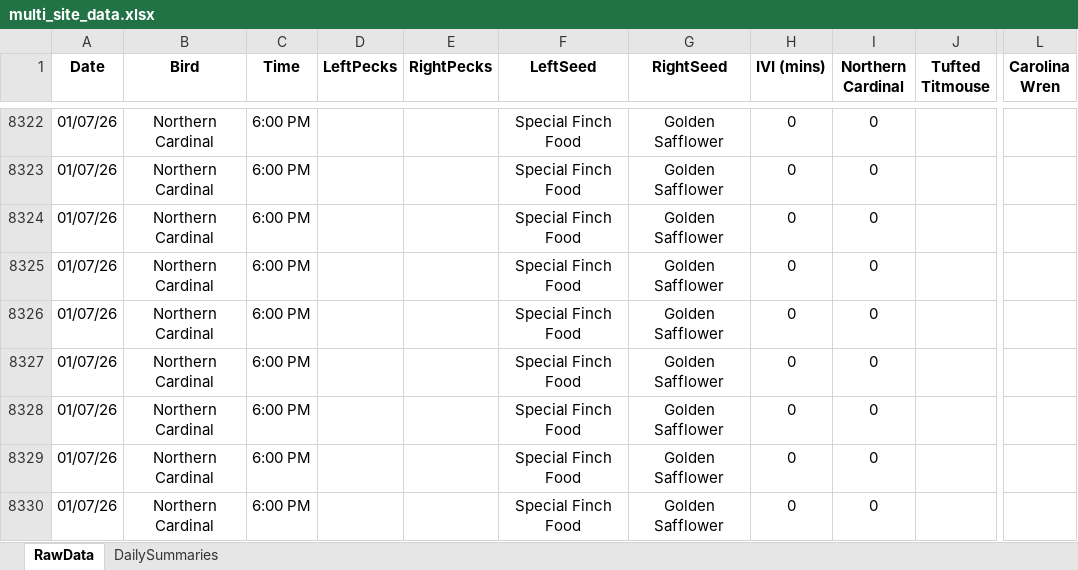
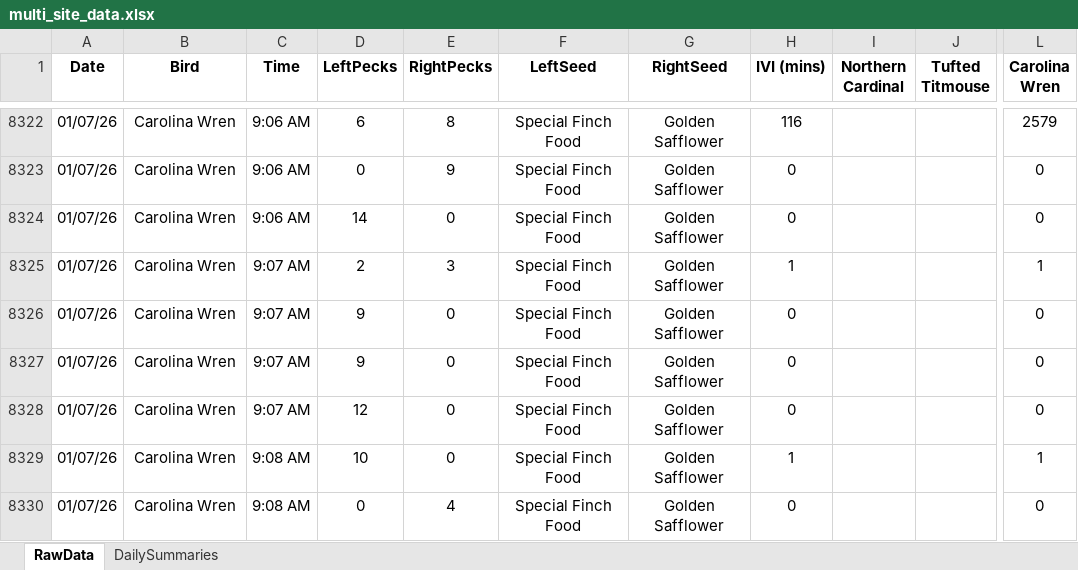
Before and after one commit to david-j-cox/backyard-ecology, an Excel workbook: data/multi_site_data.xlsx, sheet RawData, drawn as a sheet; only a part is shown, gaps mark what is left out; values as stored, in another font and other column widths than the file's, no borders; the diff covers the shown part only; the diff names each change by its address in the sheet, - before the commit and + after, or states it on an @@ line.

```diff
--- a/data/multi_site_data.xlsx (sheet RawData)
+++ b/data/multi_site_data.xlsx (sheet RawData)
-B8322:B8330 (Bird): Northern Cardinal
+B8322:B8330 (Bird): Carolina Wren
-C8322:C8324 (Time): 6:00 PM
+C8322:C8324 (Time): 9:06 AM
-D8322 (LeftPecks): (empty)
+D8322 (LeftPecks): 6
-E8322 (RightPecks): (empty)
+E8322 (RightPecks): 8
-H8322 (IVI (mins)): 0
+H8322 (IVI (mins)): 116
-I8322:I8330 (Northern Cardinal): 0
+I8322:I8330 (Northern Cardinal): (empty)
-L8322 (Carolina Wren): (empty)
+L8322 (Carolina Wren): 2579
-D8323 (LeftPecks): (empty)
+D8323 (LeftPecks): 0
-E8323 (RightPecks): (empty)
+E8323 (RightPecks): 9
-L8323:L8324 (Carolina Wren): (empty)
+L8323:L8324 (Carolina Wren): 0
-D8324 (LeftPecks): (empty)
+D8324 (LeftPecks): 14
-E8324 (RightPecks): (empty)
+E8324 (RightPecks): 0
-C8325:C8328 (Time): 6:00 PM
+C8325:C8328 (Time): 9:07 AM
-D8325 (LeftPecks): (empty)
+D8325 (LeftPecks): 2
-E8325 (RightPecks): (empty)
+E8325 (RightPecks): 3
-H8325 (IVI (mins)): 0
+H8325 (IVI (mins)): 1
-L8325 (Carolina Wren): (empty)
+L8325 (Carolina Wren): 1
-D8326:D8327 (LeftPecks): (empty)
+D8326:D8327 (LeftPecks): 9
-E8326:E8329 (RightPecks): (empty)
+E8326:E8329 (RightPecks): 0
-L8326:L8328 (Carolina Wren): (empty)
+L8326:L8328 (Carolina Wren): 0
-D8328 (LeftPecks): (empty)
+D8328 (LeftPecks): 12
-C8329:C8330 (Time): 6:00 PM
+C8329:C8330 (Time): 9:08 AM
-D8329 (LeftPecks): (empty)
+D8329 (LeftPecks): 10
-H8329 (IVI (mins)): 0
+H8329 (IVI (mins)): 1
-L8329 (Carolina Wren): (empty)
+L8329 (Carolina Wren): 1
-D8330 (LeftPecks): (empty)
+D8330 (LeftPecks): 0
-E8330 (RightPecks): (empty)
+E8330 (RightPecks): 4
-L8330 (Carolina Wren): (empty)
+L8330 (Carolina Wren): 0
```
Also changed, not shown: 633 edited cells elsewhere in this sheet, sheet DailySummaries, formulas that keep their value, 26 other files.
